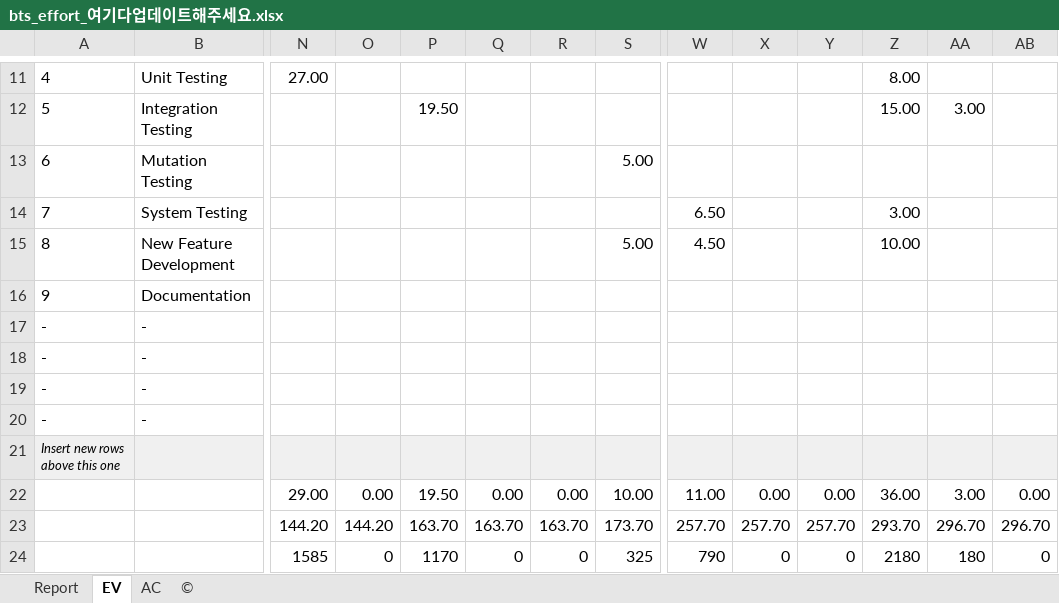
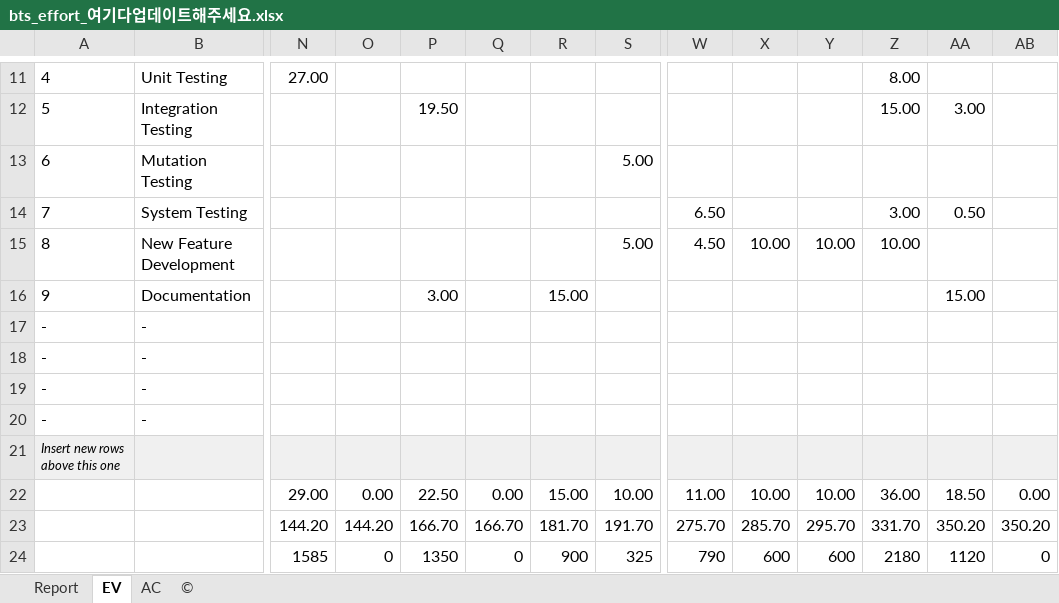
Before and after one commit to sunghochin/share_doc, an Excel workbook: bts_effort_여기다업데이트해주세요.xlsx, sheet EV, drawn as a sheet; only a part is shown, gaps mark what is left out; values as stored, in another font and other column widths than the file's, no borders; charts and pictures not drawn; removed rows and columns are numbered as before the commit, all else as after; rows hold the shown columns only; the diff names each change by its address in the sheet, - before the commit and + after, or states it on an @@ line.

```diff
--- a/bts_effort_여기다업데이트해주세요.xlsx (sheet EV)
+++ b/bts_effort_여기다업데이트해주세요.xlsx (sheet EV)
-AA14: (empty)
+AA14: 0.50
-X15: (empty)
+X15: 10.00
-Y15: (empty)
+Y15: 10.00
-P16: (empty)
+P16: 3.00
-R16: (empty)
+R16: 15.00
-AA16: (empty)
+AA16: 15.00
-P22: 19.50
+P22: 22.50
-R22: 0.00
+R22: 15.00
-X22: 0.00
+X22: 10.00
-Y22: 0.00
+Y22: 10.00
-AA22: 3.00
+AA22: 18.50
-row 23:  |  | 144.20 | 144.20 | 163.70 | 163.70 | 163.70 | 173.70 | 257.70 | 257.70 | 257.70 | 293.70 | 296.70 | 296.70
+row 23:  |  | 144.20 | 144.20 | 166.70 | 166.70 | 181.70 | 191.70 | 275.70 | 285.70 | 295.70 | 331.70 | 350.20 | 350.20
-P24: 1170
+P24: 1350
-R24: 0
+R24: 900
-X24: 0
+X24: 600
-Y24: 0
+Y24: 600
-AA24: 180
+AA24: 1120
```
Also changed, not shown: sheet Report, sheet AC, formulas that keep their value, charts or pictures.
